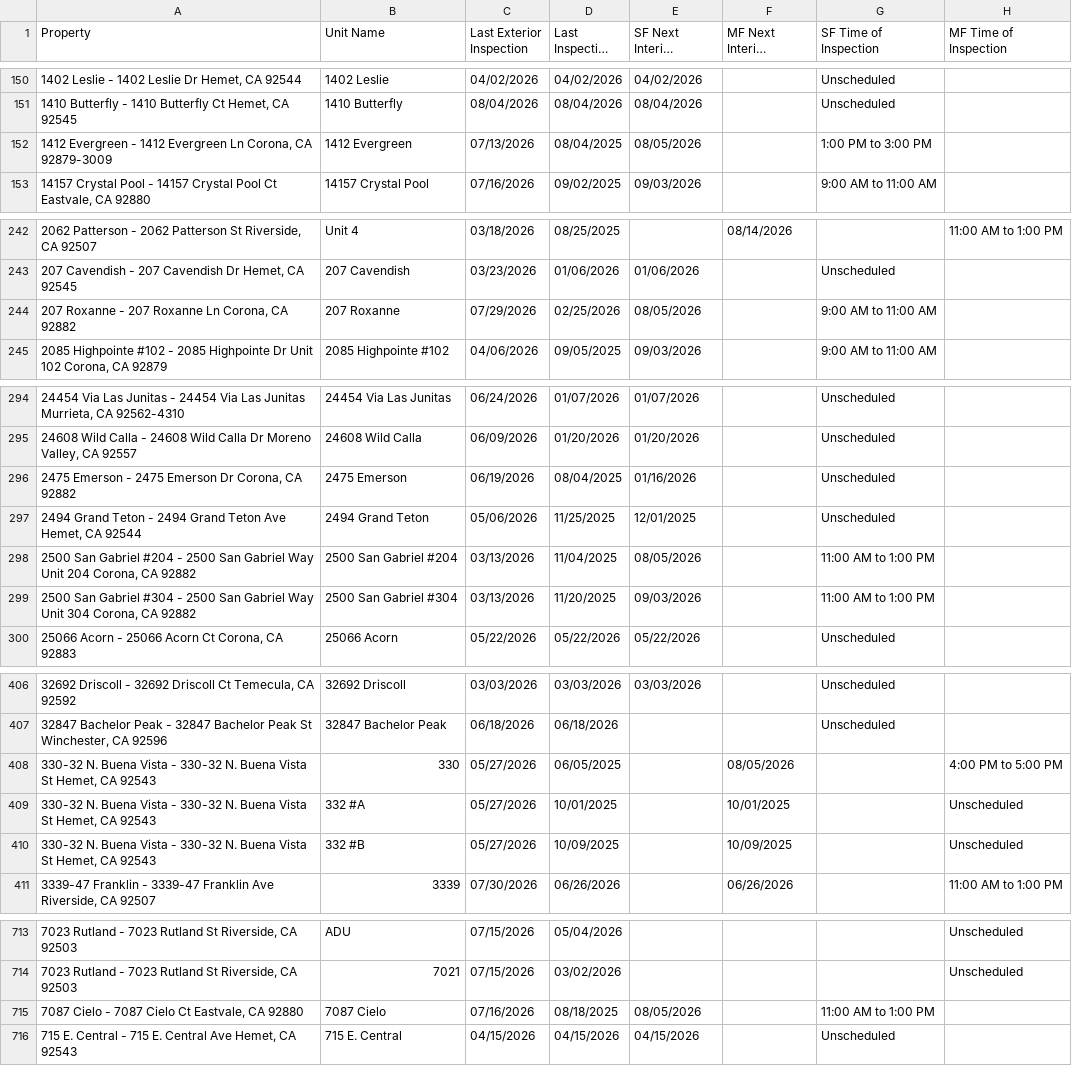
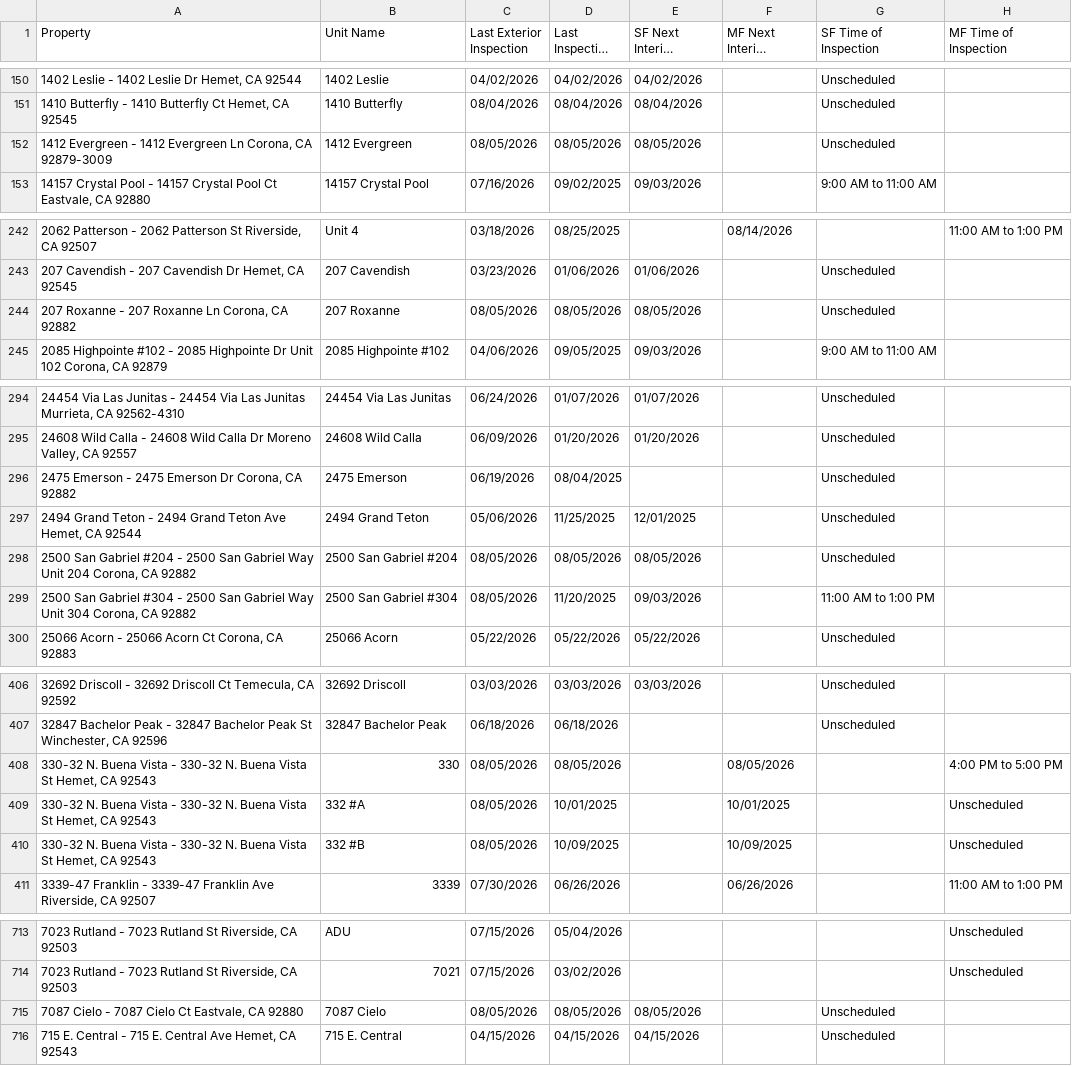
Before and after one commit to ryconn-pm/inspection-portal, a CSV file: data/report.csv, drawn as a sheet; only a part is shown, gaps mark what is left out; long unchanged cells end in …; the diff covers the shown part only; the diff names each change by its address in the sheet, - before the commit and + after, or states it on an @@ line.

Commit message:
Auto-update inspection report

```diff
--- a/data/report.csv
+++ b/data/report.csv
-C152 (Last Exterior Inspection): 07/13/2026
+C152 (Last Exterior Inspection): 08/05/2026
-D152 (Last Inspection Date): 08/04/2025
+D152 (Last Inspection Date): 08/05/2026
-G152 (SF Time of Inspection): 1:00 PM to 3:00 PM
+G152 (SF Time of Inspection): Unscheduled
-C244 (Last Exterior Inspection): 07/29/2026
+C244 (Last Exterior Inspection): 08/05/2026
-D244 (Last Inspection Date): 02/25/2026
+D244 (Last Inspection Date): 08/05/2026
-G244 (SF Time of Inspection): 9:00 AM to 11:00 AM
+G244 (SF Time of Inspection): Unscheduled
-E296 (SF Next Interior Inspection): 01/16/2026
+E296 (SF Next Interior Inspection): (empty)
-C298:C299 (Last Exterior Inspection): 03/13/2026
+C298:C299 (Last Exterior Inspection): 08/05/2026
-D298 (Last Inspection Date): 11/04/2025
+D298 (Last Inspection Date): 08/05/2026
-G298 (SF Time of Inspection): 11:00 AM to 1:00 PM
+G298 (SF Time of Inspection): Unscheduled
-C408:C410 (Last Exterior Inspection): 05/27/2026
+C408:C410 (Last Exterior Inspection): 08/05/2026
-D408 (Last Inspection Date): 06/05/2025
+D408 (Last Inspection Date): 08/05/2026
-C715 (Last Exterior Inspection): 07/16/2026
+C715 (Last Exterior Inspection): 08/05/2026
-D715 (Last Inspection Date): 08/18/2025
+D715 (Last Inspection Date): 08/05/2026
-G715 (SF Time of Inspection): 11:00 AM to 1:00 PM
+G715 (SF Time of Inspection): Unscheduled
```
Also changed, not shown: 5 edited cells elsewhere in this file.
